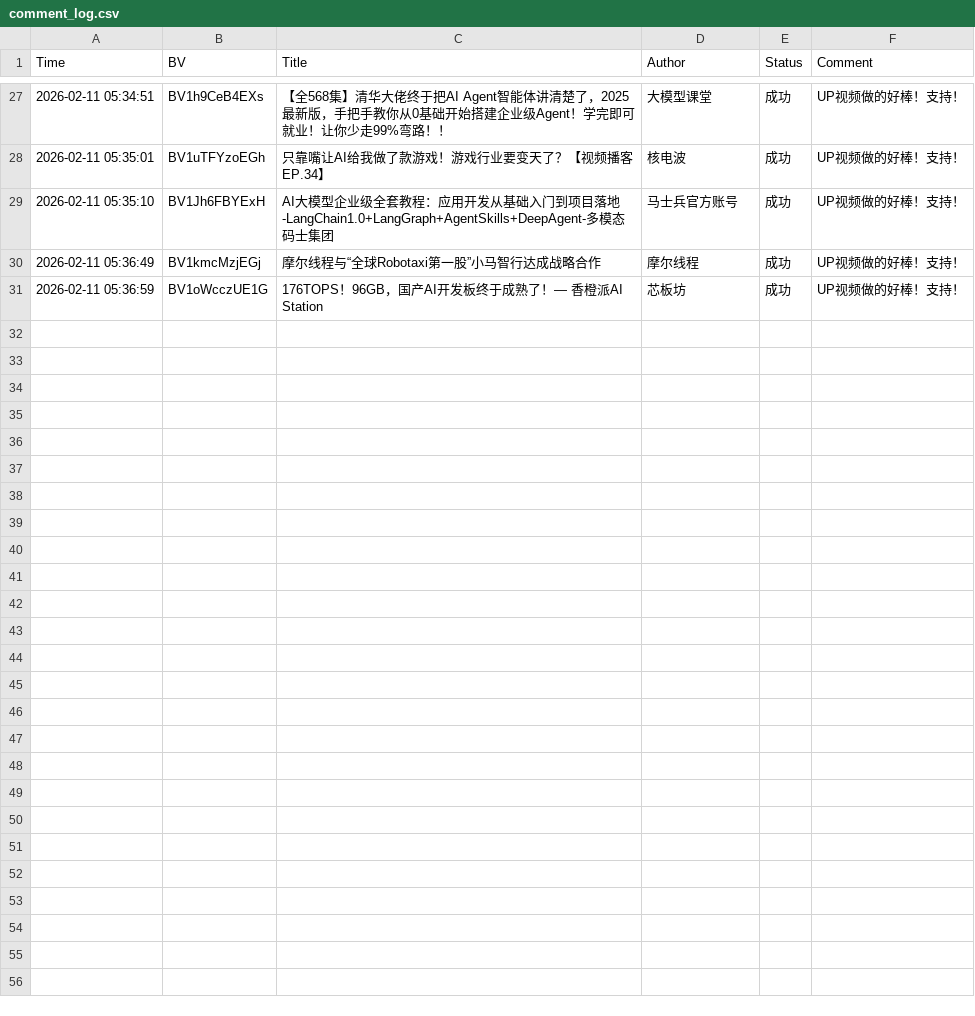
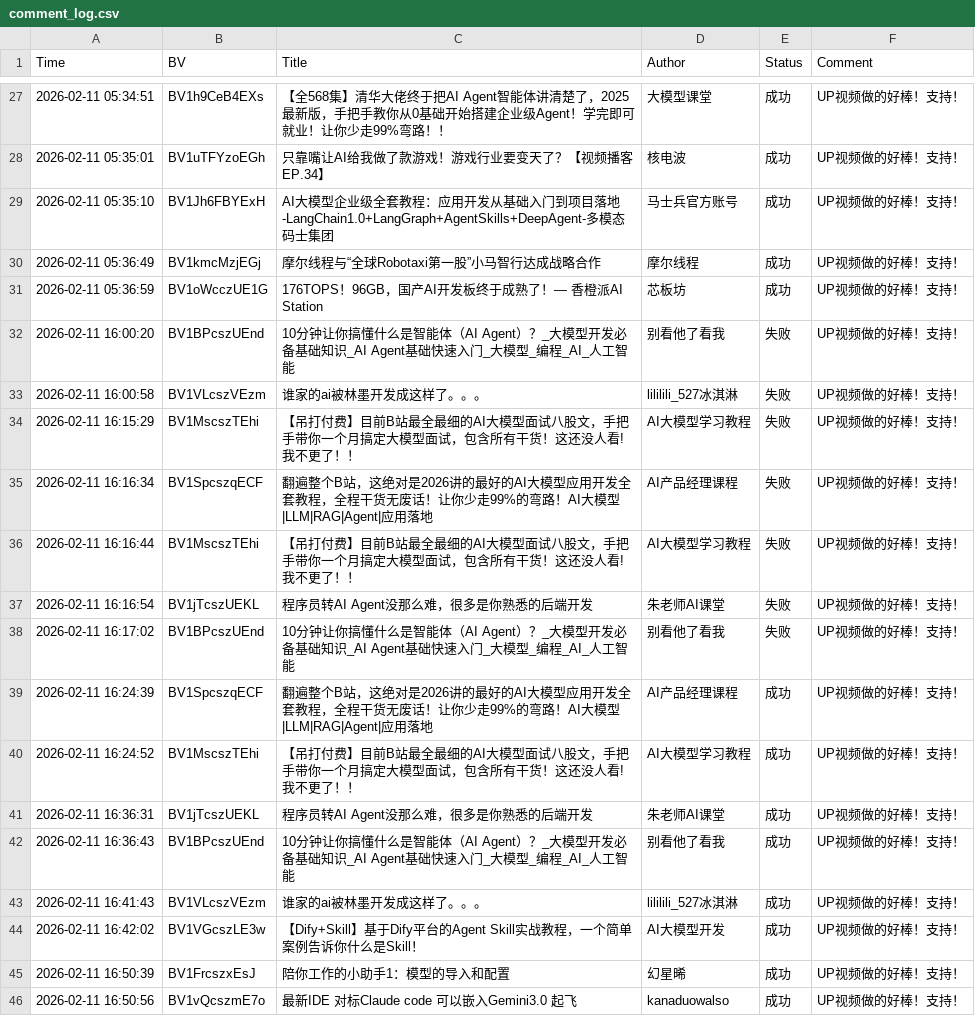
Before and after one commit to CamarilloG/bili-comment-assistant, a CSV file: comment_log.csv, drawn as a sheet; only a part is shown, gaps mark what is left out; the diff names each change by its address in the sheet, - before the commit and + after, or states it on an @@ line.

Commit message:
优化更新：EXE打包脚本、评论选择器调试、配置优化
- 优化EXE打包脚本 (build_exe.py)
- 添加评论选择器调试工具 (debug_comment_selectors.py)
- 更新EXE打包配置文件 (BiliCommentBot_V1.0.spec, BiliCommentBot_V1.1.spec)
- 更新评论模块 (core/comment.py)
- 更新核心配置模块 (core/config.py)
- 更新选择器模块 (core/selectors.py)
- 更新GUI界面 (gui.py)
- 更新配置文件 (config.yaml)
- 更新评论日志 (comment_log.csv)

```diff
--- a/comment_log.csv
+++ b/comment_log.csv
+row 32: 2026-02-11 16:00:20 | BV1BPcszUEnd | 10分钟让你搞懂什么是智能体（AI Agent）？_大模型开发必备基础知识_AI Agent基础快速入门_大模型_编程_AI_人工智能 | 别看他了看我 | 失败 | UP视频做的好棒！支持！
+row 33: 2026-02-11 16:00:58 | BV1VLcszVEzm | 谁家的ai被林墨开发成这样了。。。 | lililili_527冰淇淋 | 失败 | UP视频做的好棒！支持！
+row 34: 2026-02-11 16:15:29 | BV1MscszTEhi | 【吊打付费】目前B站最全最细的AI大模型面试八股文，手把手带你一个月搞定大模型面试，包含所有干货！这还没人看! 我不更了！！ | AI大模型学习教程 | 失败 | UP视频做的好棒！支持！
+row 35: 2026-02-11 16:16:34 | BV1SpcszqECF | 翻遍整个B站，这绝对是2026讲的最好的AI大模型应用开发全套教程，全程干货无废话！让你少走99%的弯路！AI大模型|LLM|RAG|Agent|应用落地 | AI产品经理课程 | 失败 | UP视频做的好棒！支持！
+row 36: 2026-02-11 16:16:44 | BV1MscszTEhi | 【吊打付费】目前B站最全最细的AI大模型面试八股文，手把手带你一个月搞定大模型面试，包含所有干货！这还没人看! 我不更了！！ | AI大模型学习教程 | 失败 | UP视频做的好棒！支持！
+row 37: 2026-02-11 16:16:54 | BV1jTcszUEKL | 程序员转AI Agent没那么难，很多是你熟悉的后端开发 | 朱老师AI课堂 | 失败 | UP视频做的好棒！支持！
+row 38: 2026-02-11 16:17:02 | BV1BPcszUEnd | 10分钟让你搞懂什么是智能体（AI Agent）？_大模型开发必备基础知识_AI Agent基础快速入门_大模型_编程_AI_人工智能 | 别看他了看我 | 失败 | UP视频做的好棒！支持！
+row 39: 2026-02-11 16:24:39 | BV1SpcszqECF | 翻遍整个B站，这绝对是2026讲的最好的AI大模型应用开发全套教程，全程干货无废话！让你少走99%的弯路！AI大模型|LLM|RAG|Agent|应用落地 | AI产品经理课程 | 成功 | UP视频做的好棒！支持！
+row 40: 2026-02-11 16:24:52 | BV1MscszTEhi | 【吊打付费】目前B站最全最细的AI大模型面试八股文，手把手带你一个月搞定大模型面试，包含所有干货！这还没人看! 我不更了！！ | AI大模型学习教程 | 成功 | UP视频做的好棒！支持！
+row 41: 2026-02-11 16:36:31 | BV1jTcszUEKL | 程序员转AI Agent没那么难，很多是你熟悉的后端开发 | 朱老师AI课堂 | 成功 | UP视频做的好棒！支持！
+row 42: 2026-02-11 16:36:43 | BV1BPcszUEnd | 10分钟让你搞懂什么是智能体（AI Agent）？_大模型开发必备基础知识_AI Agent基础快速入门_大模型_编程_AI_人工智能 | 别看他了看我 | 成功 | UP视频做的好棒！支持！
+row 43: 2026-02-11 16:41:43 | BV1VLcszVEzm | 谁家的ai被林墨开发成这样了。。。 | lililili_527冰淇淋 | 成功 | UP视频做的好棒！支持！
+row 44: 2026-02-11 16:42:02 | BV1VGcszLE3w | 【Dify+Skill】基于Dify平台的Agent Skill实战教程，一个简单案例告诉你什么是Skill！ | AI大模型开发 | 成功 | UP视频做的好棒！支持！
+row 45: 2026-02-11 16:50:39 | BV1FrcszxEsJ | 陪你工作的小助手1：模型的导入和配置 | 幻星晞 | 成功 | UP视频做的好棒！支持！
+row 46: 2026-02-11 16:50:56 | BV1vQcszmE7o | 最新IDE 对标Claude code 可以嵌入Gemini3.0 起飞 | kanaduowalso | 成功 | UP视频做的好棒！支持！
```
Also changed, not shown: 9 other files.
